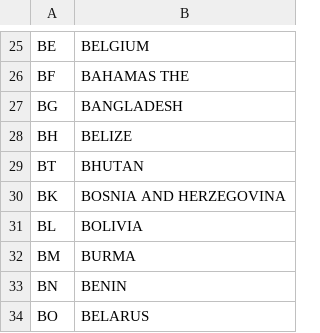
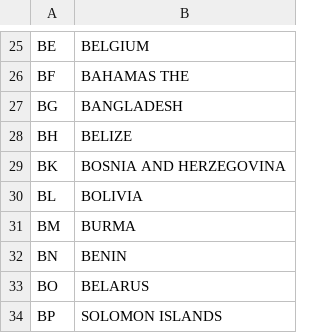
Before and after one commit to Jarwain/getting-hotter, a CSV file: data/fips-to-country.csv, drawn as a sheet; only a part is shown, gaps mark what is left out; the shorter side is filled out with more unchanged rows.

Commit message:
Deleted extra bhutan

```diff
--- a/data/fips-to-country.csv
+++ b/data/fips-to-country.csv
@@ -28,3 +28,2 @@ BG|BANGLADESH
 BH|BELIZE
-BT|BHUTAN
 BK|BOSNIA AND HERZEGOVINA
```
